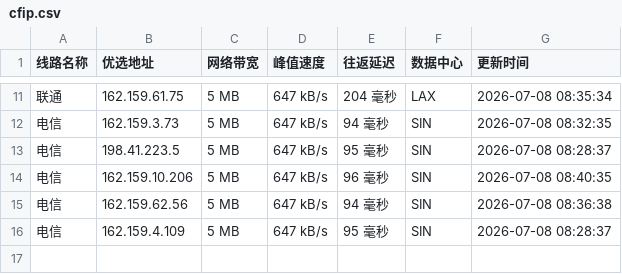
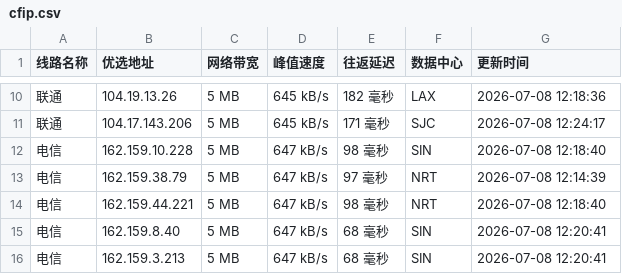
Before and after one commit to 748171997rui-afk/cfipyx, a CSV file: cfip.csv, drawn as a sheet; only a part is shown, gaps mark what is left out; the diff covers the shown part only.

```diff
--- a/cfip.csv
+++ b/cfip.csv
@@ -11,6 +10,7 @@
-联通,162.159.61.75,5 MB,647 kB/s,204 毫秒,LAX,2026-07-08 08:35:34
-电信,162.159.3.73,5 MB,647 kB/s,94 毫秒,SIN,2026-07-08 08:32:35
-电信,198.41.223.5,5 MB,647 kB/s,95 毫秒,SIN,2026-07-08 08:28:37
-电信,162.159.10.206,5 MB,647 kB/s,96 毫秒,SIN,2026-07-08 08:40:35
-电信,162.159.62.56,5 MB,647 kB/s,94 毫秒,SIN,2026-07-08 08:36:38
-电信,162.159.4.109,5 MB,647 kB/s,95 毫秒,SIN,2026-07-08 08:28:37
+联通,104.19.13.26,5 MB,645 kB/s,182 毫秒,LAX,2026-07-08 12:18:36
+联通,104.17.143.206,5 MB,645 kB/s,171 毫秒,SJC,2026-07-08 12:24:17
+电信,162.159.10.228,5 MB,647 kB/s,98 毫秒,SIN,2026-07-08 12:18:40
+电信,162.159.38.79,5 MB,647 kB/s,97 毫秒,NRT,2026-07-08 12:14:39
+电信,162.159.44.221,5 MB,647 kB/s,98 毫秒,NRT,2026-07-08 12:18:40
+电信,162.159.8.40,5 MB,647 kB/s,68 毫秒,SIN,2026-07-08 12:20:41
+电信,162.159.3.213,5 MB,647 kB/s,68 毫秒,SIN,2026-07-08 12:20:41
```
Also changed, not shown: 1 removed row and 28 edited cells elsewhere in this file, 1 other file.
